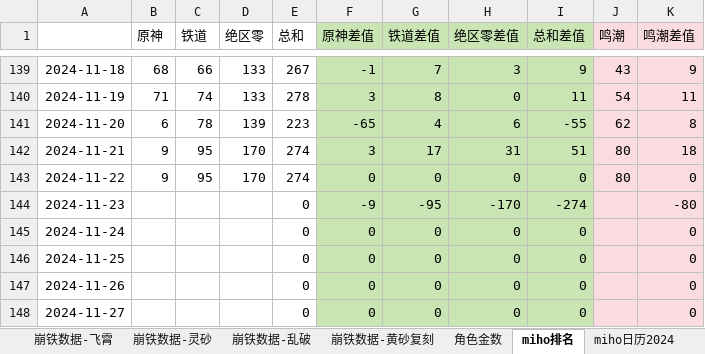
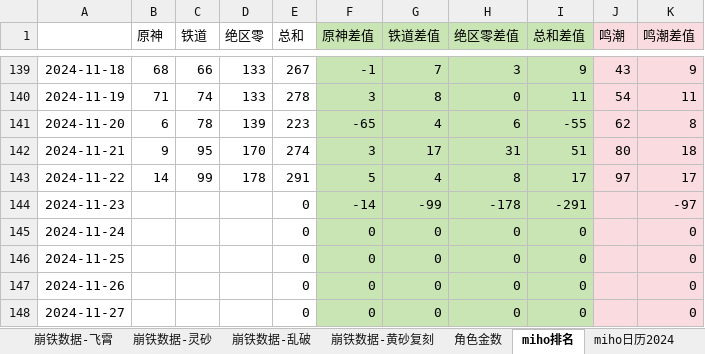
Before and after one commit to zq56745674/HSR_DATA_SERVER, an Excel workbook: doc/data.xlsx, sheet miho排名, drawn as a sheet; only a part is shown, gaps mark what is left out; values as stored, in another font and other column widths than the file's, no borders; charts and pictures not drawn; the diff names each change by its address in the sheet, - before the commit and + after, or states it on an @@ line.

Commit message:
doc

```diff
--- a/doc/data.xlsx (sheet miho排名)
+++ b/doc/data.xlsx (sheet miho排名)
-B143 (原神): 9
+B143 (原神): 14
-C143 (铁道): 95
+C143 (铁道): 99
-D143 (绝区零): 170
+D143 (绝区零): 178
-E143 (总和): 274
+E143 (总和): 291
-F143 (原神差值): 0
+F143 (原神差值): 5
-G143 (铁道差值): 0
+G143 (铁道差值): 4
-H143 (绝区零差值): 0
+H143 (绝区零差值): 8
-I143 (总和差值): 0
+I143 (总和差值): 17
-J143 (鸣潮): 80
+J143 (鸣潮): 97
-K143 (鸣潮差值): 0
+K143 (鸣潮差值): 17
-F144 (原神差值): -9
+F144 (原神差值): -14
-G144 (铁道差值): -95
+G144 (铁道差值): -99
-H144 (绝区零差值): -170
+H144 (绝区零差值): -178
-I144 (总和差值): -274
+I144 (总和差值): -291
-K144 (鸣潮差值): -80
+K144 (鸣潮差值): -97
```
Also changed, not shown: sheet IOS畅销榜, charts or pictures.
